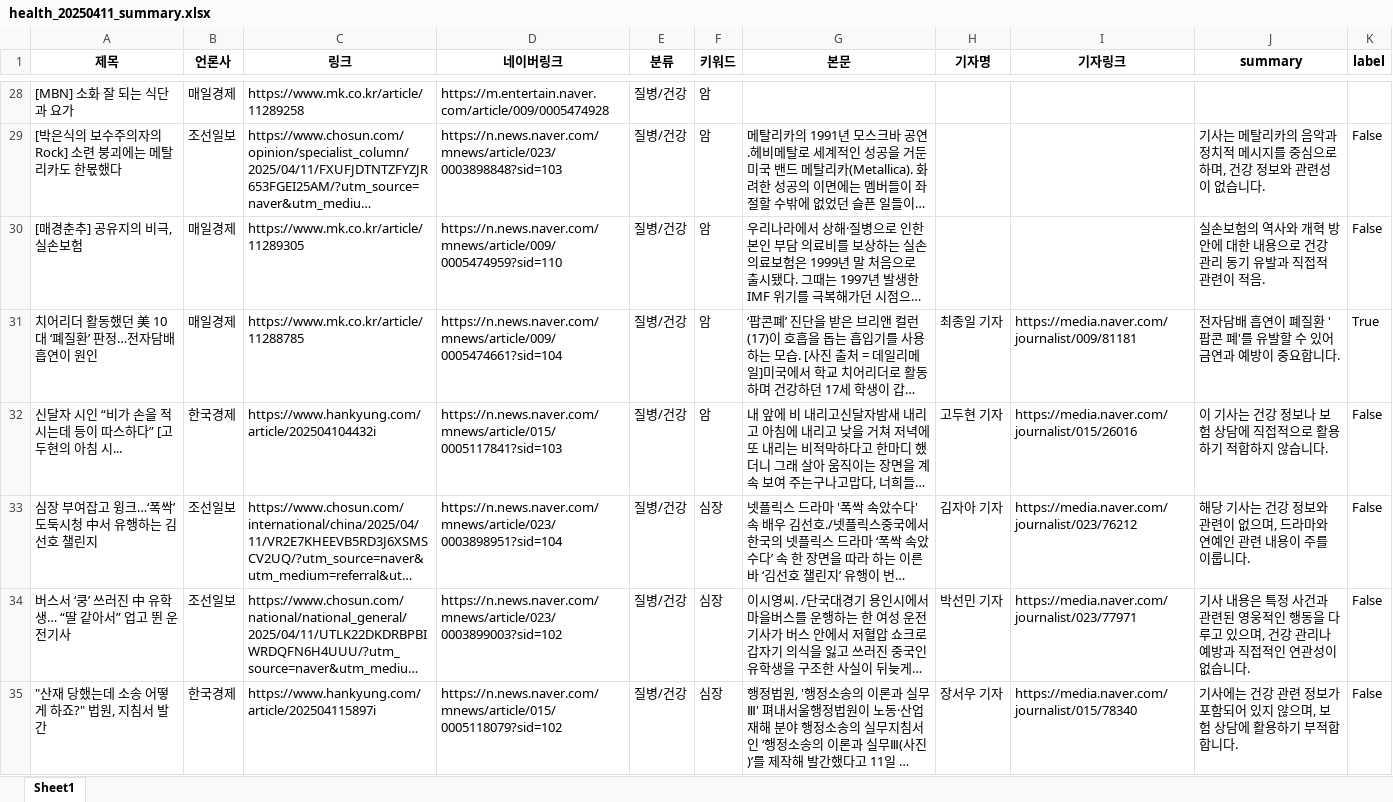
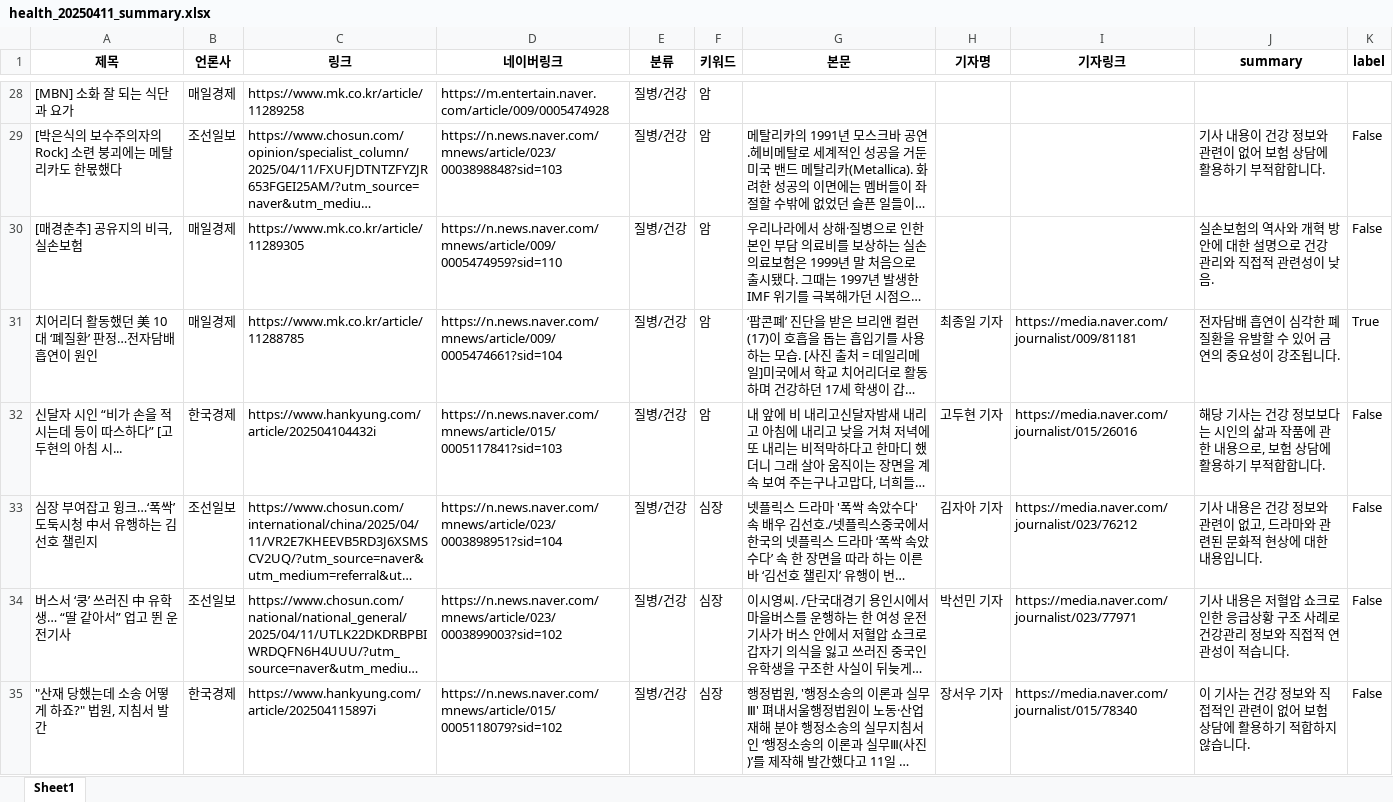
Before and after one commit to riverKangg/newsbot, an Excel workbook: prompt_test/data/health_20250411_summary.xlsx, sheet Sheet1, drawn as a sheet; only a part is shown, gaps mark what is left out; long unchanged cells end in …; values as stored, in another font and other column widths than the file's, no borders; the diff covers the shown part only; the diff names each change by its address in the sheet, - before the commit and + after, or states it on an @@ line.

Commit message:
revise health summary

```diff
--- a/prompt_test/data/health_20250411_summary.xlsx (sheet Sheet1)
+++ b/prompt_test/data/health_20250411_summary.xlsx (sheet Sheet1)
-J29 (summary): 기사는 메탈리카의 음악과 정치적 메시지를 중심으로 하며, 건강 정보와 관련성이 없습니다.
+J29 (summary): 기사 내용이 건강 정보와 관련이 없어 보험 상담에 활용하기 부적합합니다.
-J30 (summary): …대한 내용으로 건강 관리 동기 유발과 직접적 관련이 적음.
+J30 (summary): …대한 설명으로 건강 관리와 직접적 관련성이 낮음.
-J31 (summary): 전자담배 흡연이 폐질환 '팝콘 폐'를 유발할 수 있어 금연과 예방이 중요합니다.
+J31 (summary): 전자담배 흡연이 심각한 폐 질환을 유발할 수 있어 금연의 중요성이 강조됩니다.
-J32 (summary): 이 기사는 건강 정보나 보험 상담에 직접적으로 활용하기 적합하지 않습니다.
+J32 (summary): 해당 기사는 건강 정보보다는 시인의 삶과 작품에 관한 내용으로, 보험 상담에 활용하기 부적합합니다.
-J33 (summary): 해당 기사는 건강 정보와 관련이 없으며, 드라마와 연예인 관련 내용이 주를 이룹니다.
+J33 (summary): 기사 내용은 건강 정보와 관련이 없고, 드라마와 관련된 문화적 현상에 대한 내용입니다.
-J34 (summary): …내용은 특정 사건과 관련된 영웅적인 행동을 다루고 있으며, 건강 관리나 예방과 직접적인 연관성이 없습니다.
+J34 (summary): …내용은 저혈압 쇼크로 인한 응급상황 구조 사례로 건강관리 정보와 직접적 연관성이 적습니다.
-J35 (summary): 기사에는 건강 관련 정보가 포함되어 있지 않으며, 보험 상담에 활용하기 부적합합니다.
+J35 (summary): 이 기사는 건강 정보와 직접적인 관련이 없어 보험 상담에 활용하기 적합하지 않습니다.
```
Also changed, not shown: 123 edited cells elsewhere in this sheet, 1 other file.
